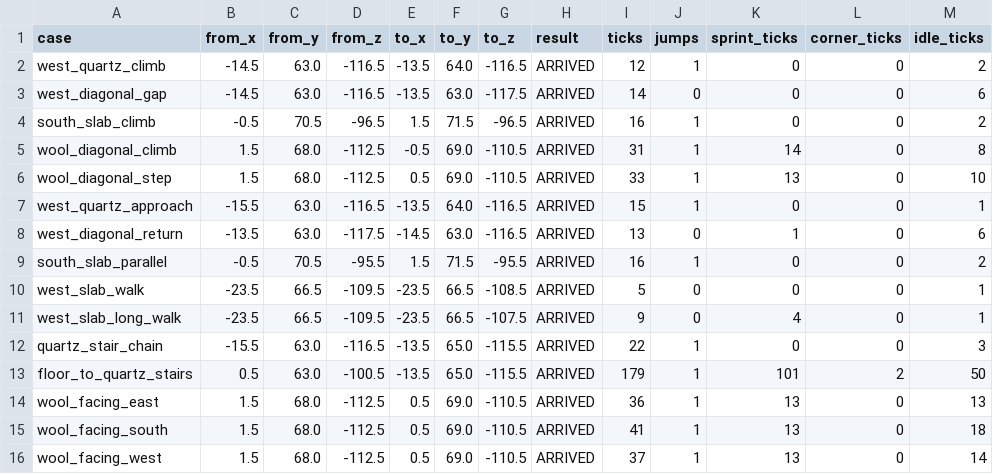
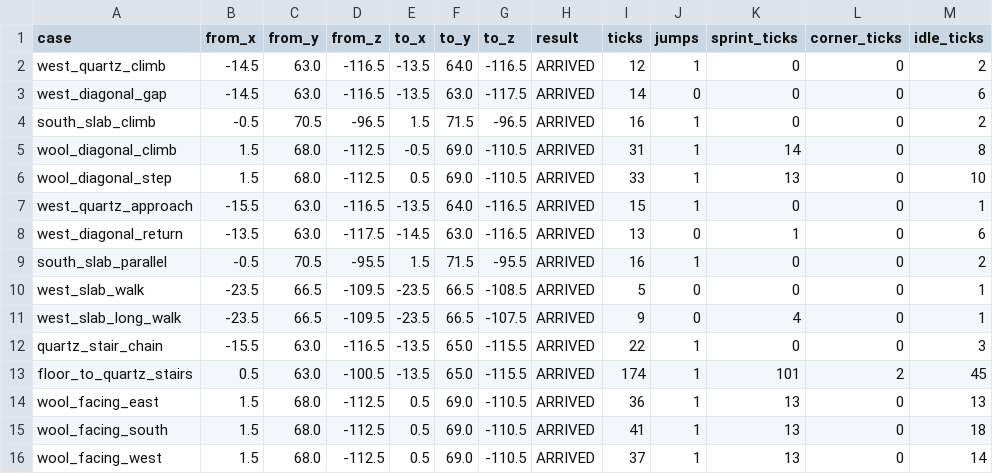
Before and after one commit to rocket770/optimus-mc, a CSV file: diagnostics/captured-navigation-summary.csv, drawn as a sheet.

```diff
--- a/diagnostics/captured-navigation-summary.csv
+++ b/diagnostics/captured-navigation-summary.csv
@@ -12,3 +12,3 @@ west_slab_long_walk,-23.5,66.5,-109.5,-23.5,66.5,-107.5,ARRIVED,9,0,4,0,1
 quartz_stair_chain,-15.5,63.0,-116.5,-13.5,65.0,-115.5,ARRIVED,22,1,0,0,3
-floor_to_quartz_stairs,0.5,63.0,-100.5,-13.5,65.0,-115.5,ARRIVED,179,1,101,2,50
+floor_to_quartz_stairs,0.5,63.0,-100.5,-13.5,65.0,-115.5,ARRIVED,174,1,101,2,45
 wool_facing_east,1.5,68.0,-112.5,0.5,69.0,-110.5,ARRIVED,36,1,13,0,13
```
Also changed, not shown: 18 other files.
